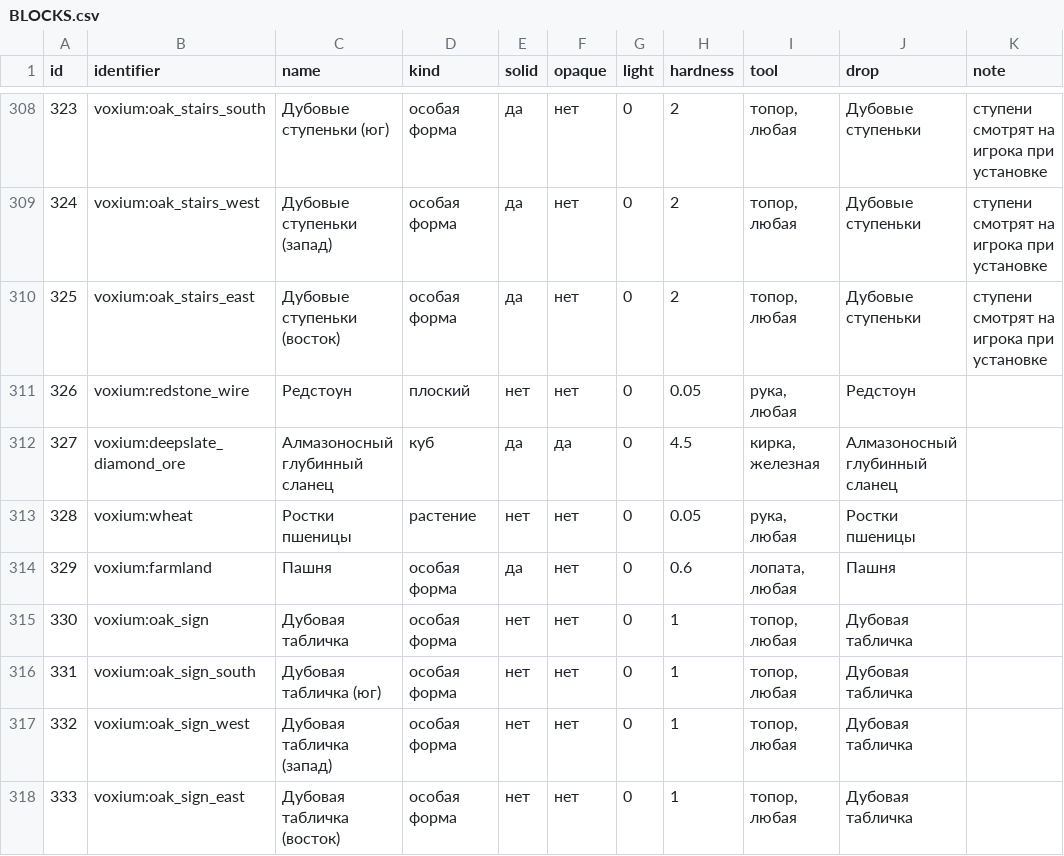
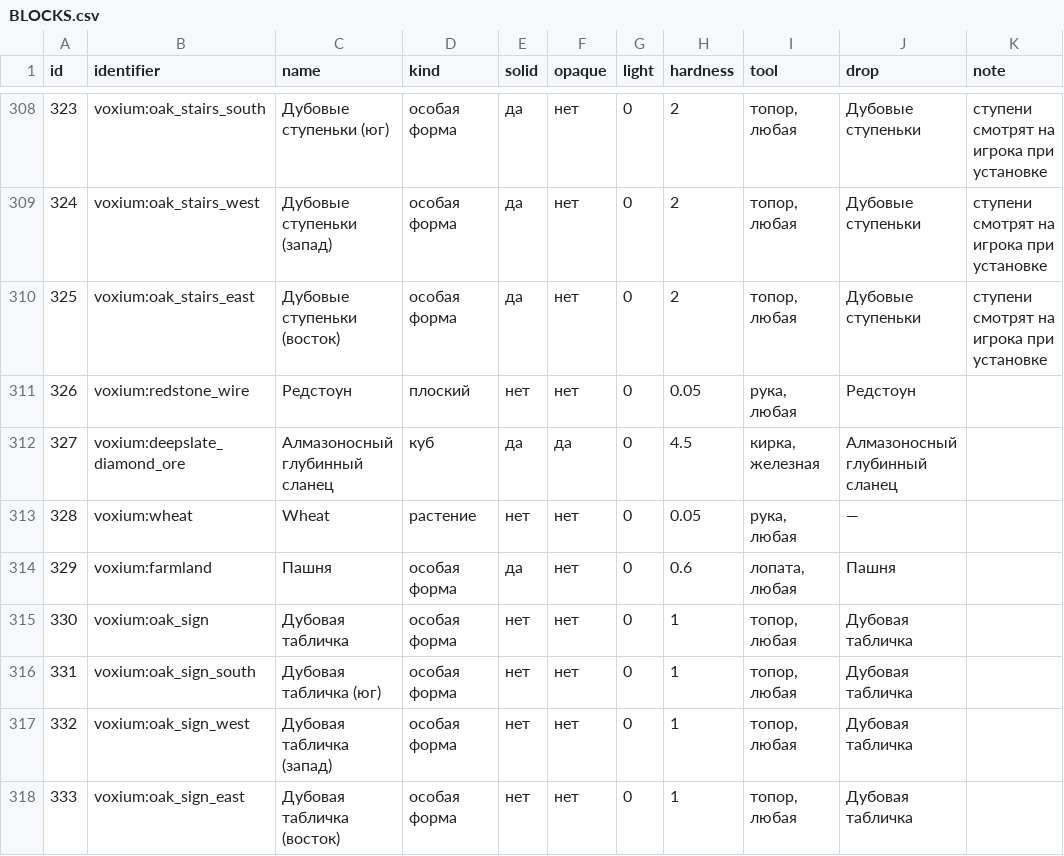
Before and after one commit to tuulaleksandr5-byte/Voxium, a CSV file: docs/BLOCKS.csv, drawn as a sheet; only a part is shown, gaps mark what is left out.

```diff
--- a/docs/BLOCKS.csv
+++ b/docs/BLOCKS.csv
@@ -312,3 +312,3 @@
 327;voxium:deepslate_diamond_ore;Алмазоносный глубинный сланец;куб;да;да;0;4.5;кирка, железная;Алмазоносный глубинный сланец;
-328;voxium:wheat;Ростки пшеницы;растение;нет;нет;0;0.05;рука, любая;Ростки пшеницы;
+328;voxium:wheat;Wheat;растение;нет;нет;0;0.05;рука, любая;—;
 329;voxium:farmland;Пашня;особая форма;да;нет;0;0.6;лопата, любая;Пашня;
```
Also changed, not shown: 1 other file.
